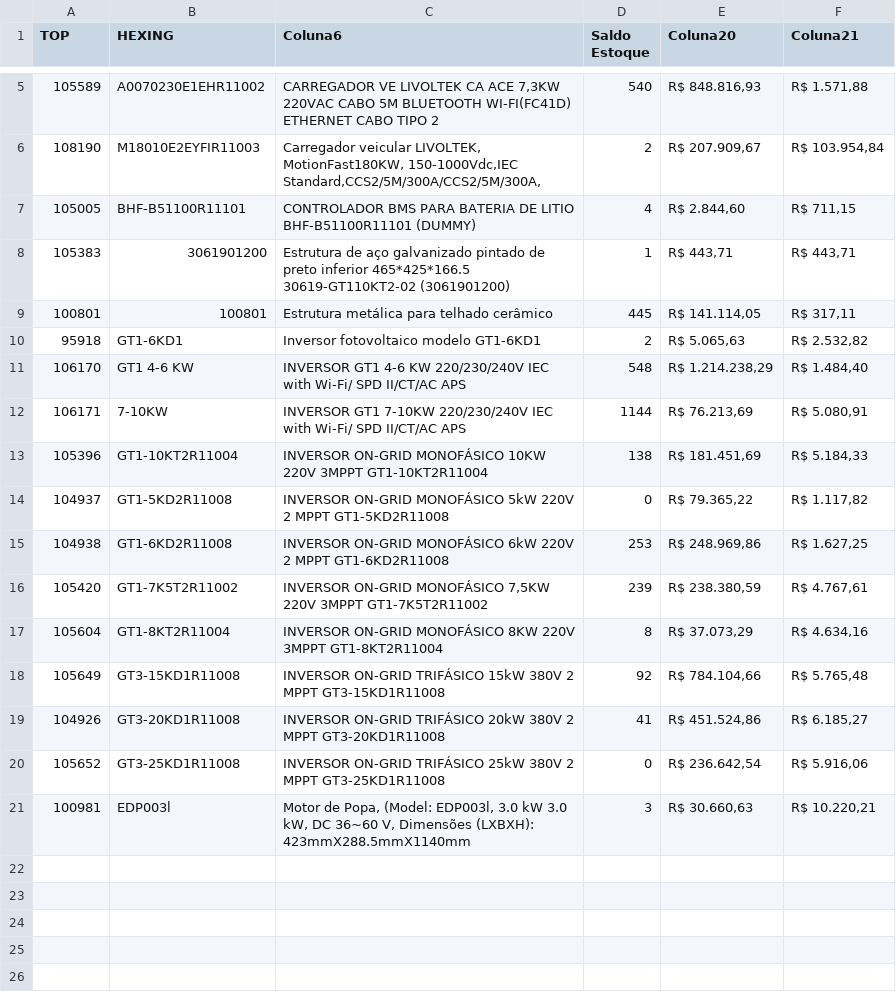
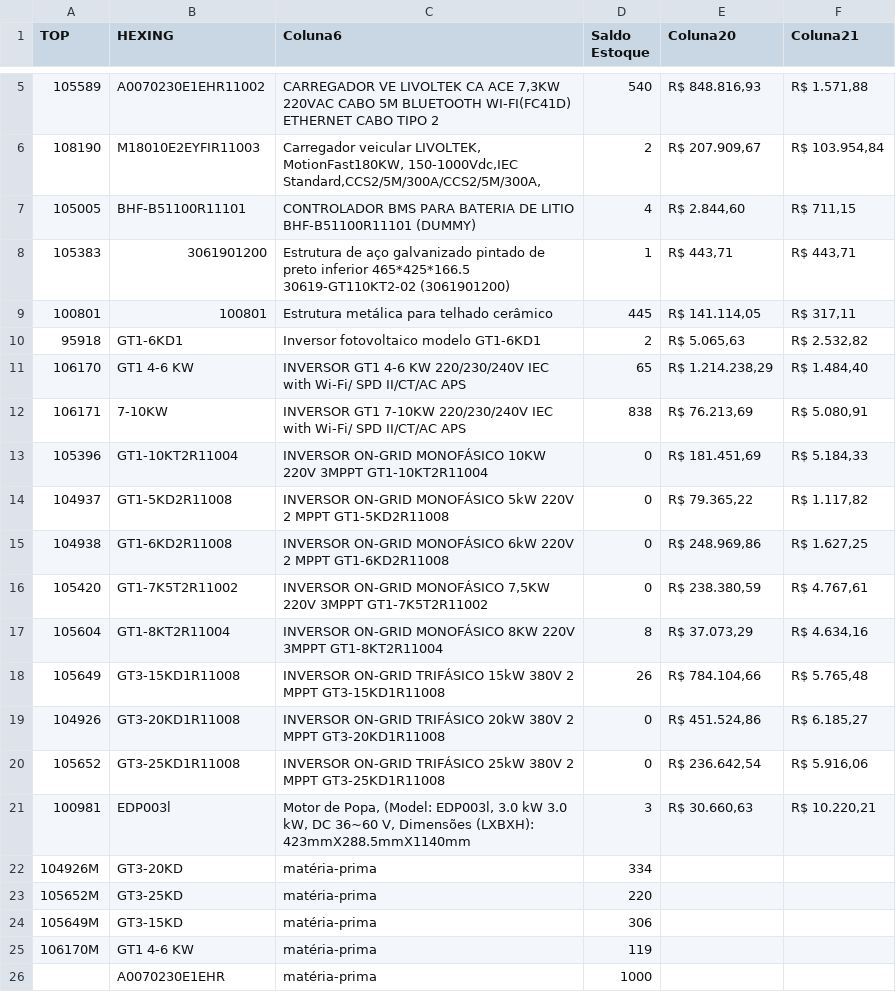
Before and after one commit to smlivoltek/livoltek, a CSV file: data/MAO-LIV.csv, drawn as a sheet; only a part is shown, gaps mark what is left out.

```diff
--- a/data/MAO-LIV.csv
+++ b/data/MAO-LIV.csv
@@ -10,12 +10,17 @@ TOP,HEXING,Coluna6,Saldo Estoque,Coluna20,Coluna21
 95918,GT1-6KD1,Inversor fotovoltaico modelo GT1-6KD1,2,"R$ 5.065,63","R$ 2.532,82"
-106170,GT1 4-6 KW,INVERSOR GT1 4-6 KW 220/230/240V IEC with Wi-Fi/ SPD II/CT/AC APS,548,"R$ 1.214.238,29","R$ 1.484,40"
-106171,7-10KW,INVERSOR GT1 7-10KW 220/230/240V IEC with Wi-Fi/ SPD II/CT/AC APS,1144,"R$ 76.213,69","R$ 5.080,91"
-105396,GT1-10KT2R11004,INVERSOR ON-GRID MONOFÁSICO 10KW 220V 3MPPT GT1-10KT2R11004,138,"R$ 181.451,69","R$ 5.184,33"
+106170,GT1 4-6 KW,INVERSOR GT1 4-6 KW 220/230/240V IEC with Wi-Fi/ SPD II/CT/AC APS,65,"R$ 1.214.238,29","R$ 1.484,40"
+106171,7-10KW,INVERSOR GT1 7-10KW 220/230/240V IEC with Wi-Fi/ SPD II/CT/AC APS,838,"R$ 76.213,69","R$ 5.080,91"
+105396,GT1-10KT2R11004,INVERSOR ON-GRID MONOFÁSICO 10KW 220V 3MPPT GT1-10KT2R11004,0,"R$ 181.451,69","R$ 5.184,33"
 104937,GT1-5KD2R11008,INVERSOR ON-GRID MONOFÁSICO 5kW 220V 2 MPPT GT1-5KD2R11008,0,"R$ 79.365,22","R$ 1.117,82"
-104938,GT1-6KD2R11008,INVERSOR ON-GRID MONOFÁSICO 6kW 220V 2 MPPT GT1-6KD2R11008,253,"R$ 248.969,86","R$ 1.627,25"
-105420,GT1-7K5T2R11002,"INVERSOR ON-GRID MONOFÁSICO 7,5KW 220V 3MPPT GT1-7K5T2R11002",239,"R$ 238.380,59","R$ 4.767,61"
+104938,GT1-6KD2R11008,INVERSOR ON-GRID MONOFÁSICO 6kW 220V 2 MPPT GT1-6KD2R11008,0,"R$ 248.969,86","R$ 1.627,25"
+105420,GT1-7K5T2R11002,"INVERSOR ON-GRID MONOFÁSICO 7,5KW 220V 3MPPT GT1-7K5T2R11002",0,"R$ 238.380,59","R$ 4.767,61"
 105604,GT1-8KT2R11004,INVERSOR ON-GRID MONOFÁSICO 8KW 220V 3MPPT GT1-8KT2R11004,8,"R$ 37.073,29","R$ 4.634,16"
-105649,GT3-15KD1R11008,INVERSOR ON-GRID TRIFÁSICO 15kW 380V 2 MPPT GT3-15KD1R11008,92,"R$ 784.104,66","R$ 5.765,48"
-104926,GT3-20KD1R11008,INVERSOR ON-GRID TRIFÁSICO 20kW 380V 2 MPPT GT3-20KD1R11008,41,"R$ 451.524,86","R$ 6.185,27"
+105649,GT3-15KD1R11008,INVERSOR ON-GRID TRIFÁSICO 15kW 380V 2 MPPT GT3-15KD1R11008,26,"R$ 784.104,66","R$ 5.765,48"
+104926,GT3-20KD1R11008,INVERSOR ON-GRID TRIFÁSICO 20kW 380V 2 MPPT GT3-20KD1R11008,0,"R$ 451.524,86","R$ 6.185,27"
 105652,GT3-25KD1R11008,INVERSOR ON-GRID TRIFÁSICO 25kW 380V 2 MPPT GT3-25KD1R11008,0,"R$ 236.642,54","R$ 5.916,06"
 100981,EDP003l,"Motor de Popa, (Model: EDP003l, 3.0 kW 3.0 kW, DC 36~60 V, Dimensões (LXBXH): 423mmX288.5mmX1140mm",3,"R$ 30.660,63","R$ 10.220,21"
+104926M,GT3-20KD,matéria-prima,334,,
+105652M,GT3-25KD,matéria-prima,220,,
+105649M,GT3-15KD,matéria-prima,306,,
+106170M,GT1 4-6 KW,matéria-prima,119,,
+,A0070230E1EHR,matéria-prima,1000,,
```
